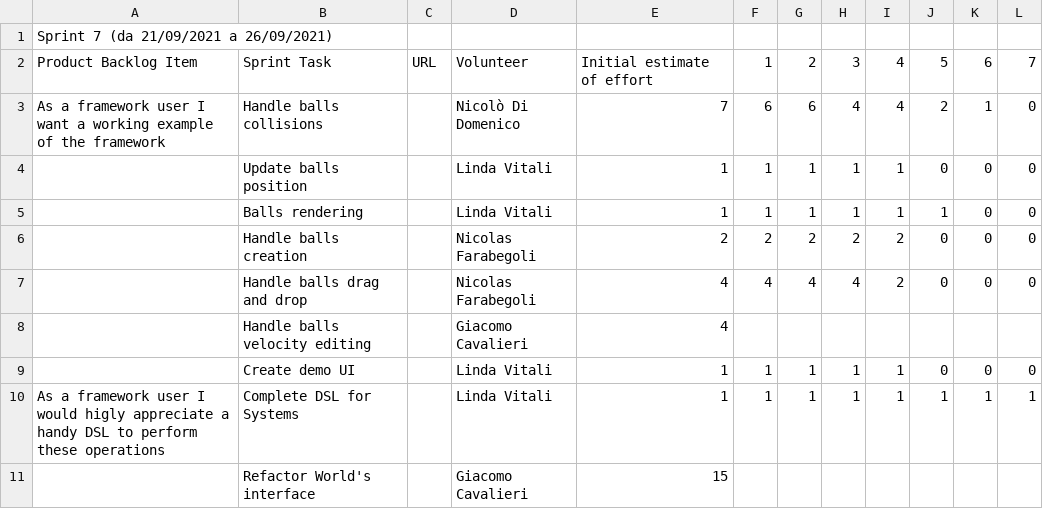
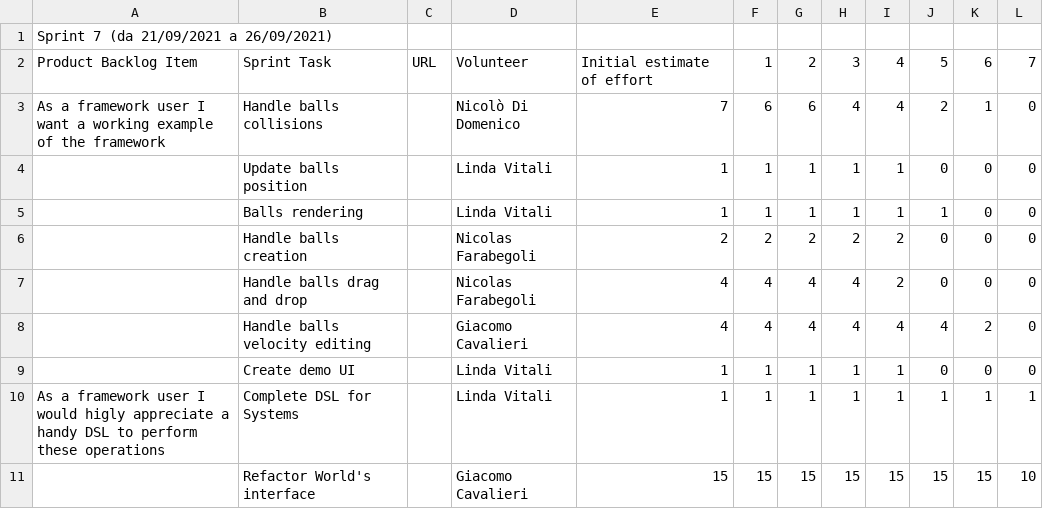
Before and after one commit to atedeg/ecscala, a CSV file: process/sprint7.csv, drawn as a sheet.

Commit message:
Update remaining effort

```diff
--- a/process/sprint7.csv
+++ b/process/sprint7.csv
@@ -7,5 +7,5 @@ As a framework user I want a working example of the framework,Handle balls colli
 ,Handle balls drag and drop,,Nicolas Farabegoli,4,4,4,4,2,0,0,0
-,Handle balls velocity editing,,Giacomo Cavalieri,4,,,,,,,
+,Handle balls velocity editing,,Giacomo Cavalieri,4,4,4,4,4,4,2,0
 ,Create demo UI,,Linda Vitali,1,1,1,1,1,0,0,0
 As a framework user I would higly appreciate a handy DSL to perform these operations,Complete DSL for Systems,,Linda Vitali,1,1,1,1,1,1,1,1
-,Refactor World's interface,,Giacomo Cavalieri,15,,,,,,,
+,Refactor World's interface,,Giacomo Cavalieri,15,15,15,15,15,15,15,10
```
